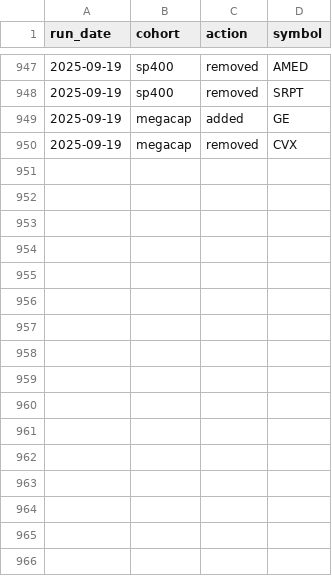
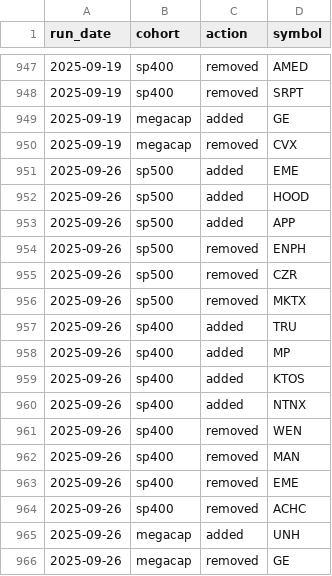
Before and after one commit to zacseidel/momentum6, a CSV file: data/universe/change_log.csv, drawn as a sheet; only a part is shown, gaps mark what is left out.

```diff
--- a/data/universe/change_log.csv
+++ b/data/universe/change_log.csv
@@ -950 +950,17 @@ run_date,cohort,action,symbol
 2025-09-19,megacap,removed,CVX
+2025-09-26,sp500,added,EME
+2025-09-26,sp500,added,HOOD
+2025-09-26,sp500,added,APP
+2025-09-26,sp500,removed,ENPH
+2025-09-26,sp500,removed,CZR
+2025-09-26,sp500,removed,MKTX
+2025-09-26,sp400,added,TRU
+2025-09-26,sp400,added,MP
+2025-09-26,sp400,added,KTOS
+2025-09-26,sp400,added,NTNX
+2025-09-26,sp400,removed,WEN
+2025-09-26,sp400,removed,MAN
+2025-09-26,sp400,removed,EME
+2025-09-26,sp400,removed,ACHC
+2025-09-26,megacap,added,UNH
+2025-09-26,megacap,removed,GE
```
Also changed, not shown: data/universe/megacap.csv, data/universe/sp400.csv, 4 other files.
